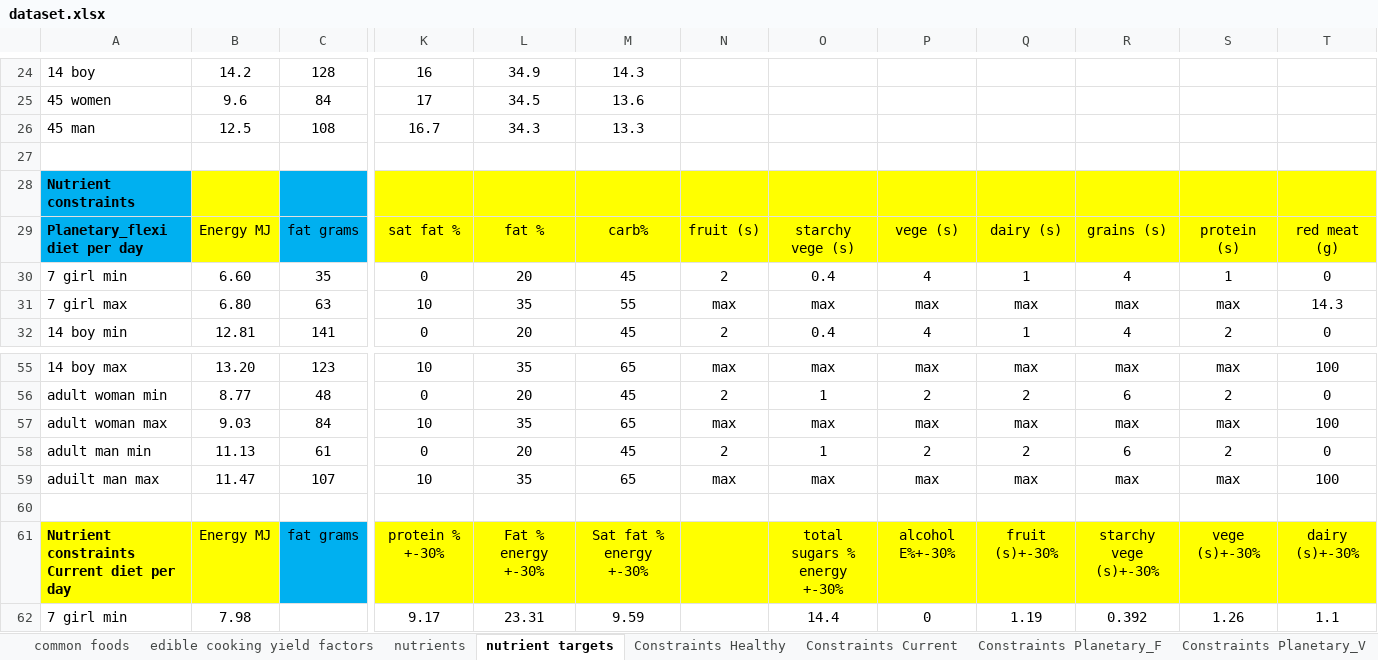
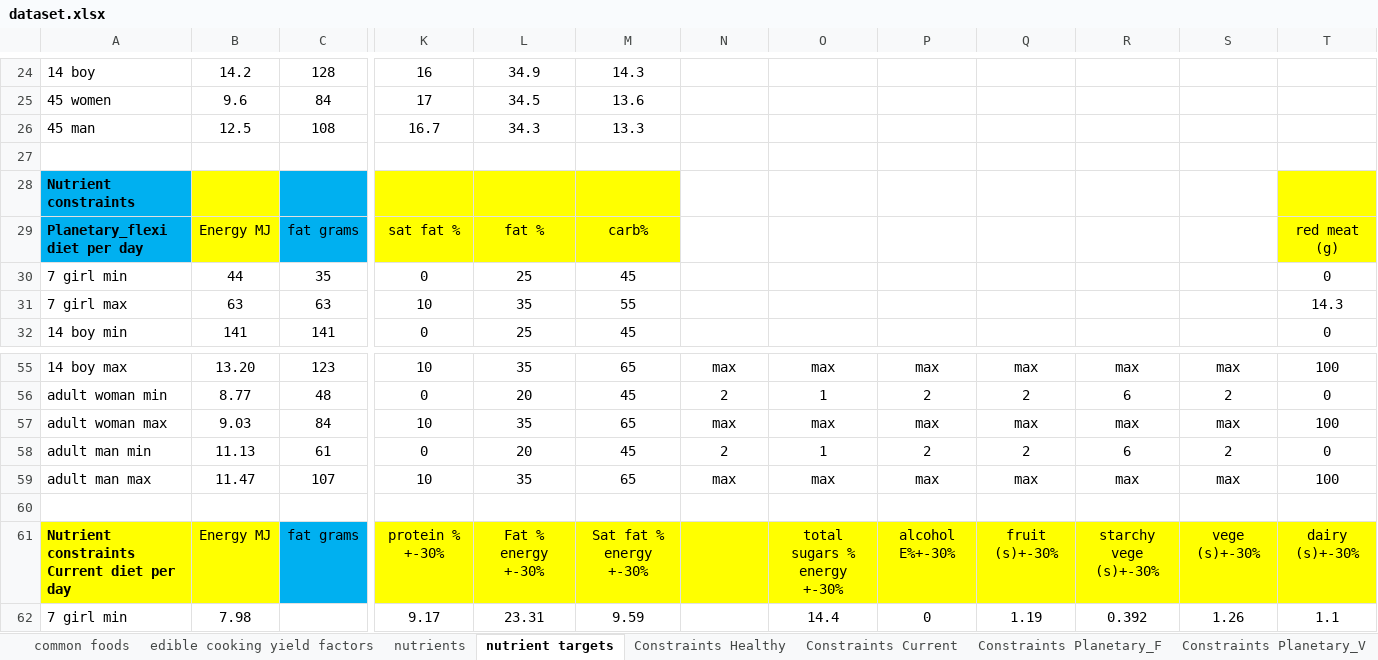
Before and after one commit to UoA-eResearch/dietcost, an Excel workbook: dataset.xlsx, sheet nutrient targets, drawn as a sheet; only a part is shown, gaps mark what is left out; values as stored, in another font and other column widths than the file's, no borders; charts and pictures not drawn; the diff covers the shown part only; the diff names each change by its address in the sheet, - before the commit and + after, or states it on an @@ line.

```diff
--- a/dataset.xlsx (sheet nutrient targets)
+++ b/dataset.xlsx (sheet nutrient targets)
-N28:S29 fill: #FFFF00
+N28:S29 fill: none
-N29: fruit (s)
+N29: (empty)
-O29: starchy vege (s)
+O29: (empty)
-P29: vege (s)
+P29: (empty)
-Q29: dairy (s)
+Q29: (empty)
-R29: grains (s)
+R29: (empty)
-S29: protein (s)
+S29: (empty)
-B30: 6.60
+B30: 44
-L30: 20
+L30: 25
-N30: 2
+N30: (empty)
-O30: 0.4
+O30: (empty)
-P30: 4
+P30: (empty)
-Q30: 1
+Q30: (empty)
-R30: 4
+R30: (empty)
-S30: 1
+S30: (empty)
-B31: 6.80
+B31: 63
-N31: max
+N31: (empty)
-O31: max
+O31: (empty)
-P31: max
+P31: (empty)
-Q31: max
+Q31: (empty)
-R31: max
+R31: (empty)
-S31: max
+S31: (empty)
-B32: 12.81
+B32: 141
-L32: 20
+L32: 25
-N32: 2
+N32: (empty)
-O32: 0.4
+O32: (empty)
-P32: 4
+P32: (empty)
-Q32: 1
+Q32: (empty)
-R32: 4
+R32: (empty)
-S32: 2
+S32: (empty)
-A59: aduilt man max
+A59: adult man max
```
Also changed, not shown: 2 added rows, 2 removed rows and 127 edited cells elsewhere in this sheet, sheet Constraints Planetary_V, sheet Constraints Planetary_F, sheet food prices, sheet common foods, sheet food prices to use, sheet food waste, 2 more sheets, formulas that keep their value, charts or pictures, 3 other files.
